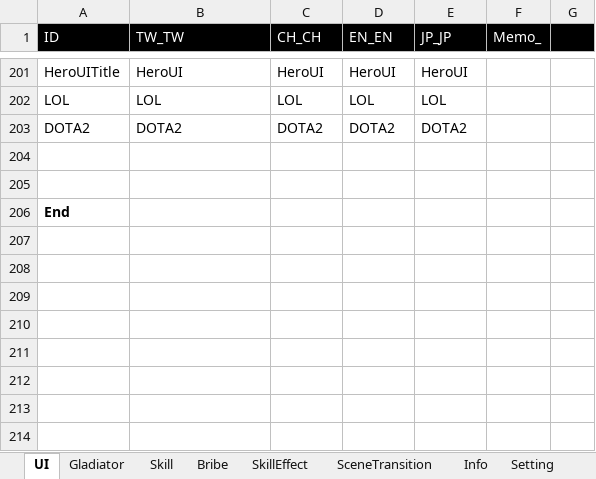
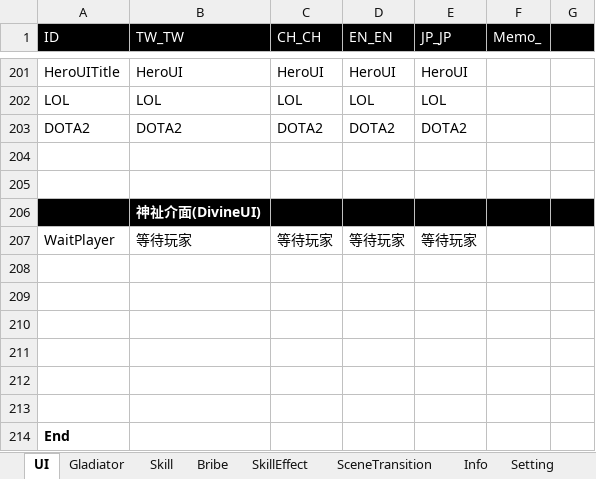
Before and after one commit to pixiesfordev/gladiators, an Excel workbook: Design/String.xlsm, sheet UI, drawn as a sheet; only a part is shown, gaps mark what is left out; values as stored, in another font and other column widths than the file's, no borders; the diff names each change by its address in the sheet, - before the commit and + after, or states it on an @@ line.

```diff
--- a/Design/String.xlsm (sheet UI)
+++ b/Design/String.xlsm (sheet UI)
+row 206:  | 神祉介面(DivineUI)
+row 207: WaitPlayer | 等待玩家 | 等待玩家 | 等待玩家 | 等待玩家
+row 208: (empty)
+row 209: (empty)
+row 210: (empty)
+row 211: (empty)
+row 212: (empty)
+row 213: (empty)
```
Also changed, not shown: 29 other files.
